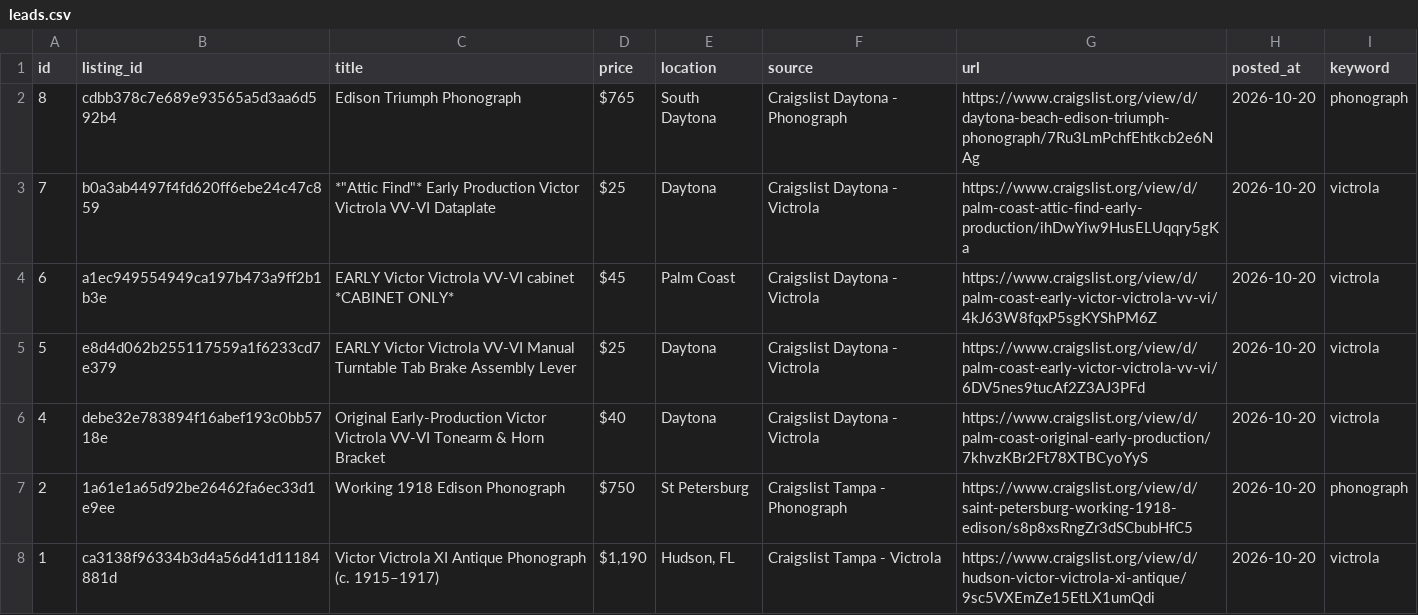
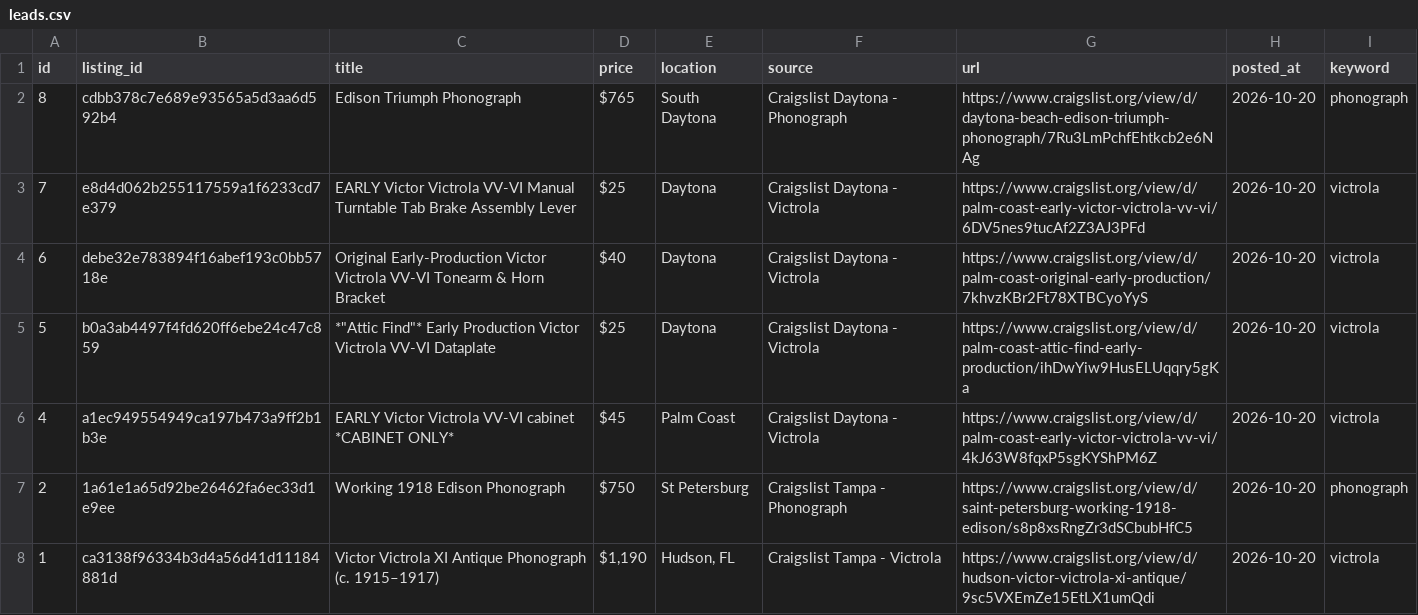
Before and after one commit to PINNACLEAISOLUTIONS/search-agent-base, a CSV file: leads.csv, drawn as a sheet.

```diff
--- a/leads.csv
+++ b/leads.csv
@@ -2,6 +2,6 @@ id,listing_id,title,price,location,source,url,posted_at,keyword
 8,cdbb378c7e689e93565a5d3aa6d592b4,Edison Triumph Phonograph,$765,South Daytona,Craigslist Daytona - Phonograph,https://www.craigslist.org/view/d/daytona-beach-edison-triumph-phonograph/7Ru3LmPchfEhtkcb2e6NAg,2026-10-20,phonograph
-7,b0a3ab4497f4fd620ff6ebe24c47c859,"*""Attic Find""* Early Production Victor Victrola VV-VI Dataplate",$25,Daytona,Craigslist Daytona - Victrola,https://www.craigslist.org/view/d/palm-coast-attic-find-early-production/ihDwYiw9HusELUqqry5gKa,2026-10-20,victrola
-6,a1ec949554949ca197b473a9ff2b1b3e,EARLY Victor Victrola VV-VI cabinet *CABINET ONLY*,$45,Palm Coast,Craigslist Daytona - Victrola,https://www.craigslist.org/view/d/palm-coast-early-victor-victrola-vv-vi/4kJ63W8fqxP5sgKYShPM6Z,2026-10-20,victrola
-5,e8d4d062b255117559a1f6233cd7e379,EARLY Victor Victrola VV-VI Manual Turntable Tab Brake Assembly Lever,$25,Daytona,Craigslist Daytona - Victrola,https://www.craigslist.org/view/d/palm-coast-early-victor-victrola-vv-vi/6DV5nes9tucAf2Z3AJ3PFd,2026-10-20,victrola
-4,debe32e783894f16abef193c0bb5718e,Original Early-Production Victor Victrola VV-VI Tonearm & Horn Bracket,$40,Daytona,Craigslist Daytona - Victrola,https://www.craigslist.org/view/d/palm-coast-original-early-production/7khvzKBr2Ft78XTBCyoYyS,2026-10-20,victrola
+7,e8d4d062b255117559a1f6233cd7e379,EARLY Victor Victrola VV-VI Manual Turntable Tab Brake Assembly Lever,$25,Daytona,Craigslist Daytona - Victrola,https://www.craigslist.org/view/d/palm-coast-early-victor-victrola-vv-vi/6DV5nes9tucAf2Z3AJ3PFd,2026-10-20,victrola
+6,debe32e783894f16abef193c0bb5718e,Original Early-Production Victor Victrola VV-VI Tonearm & Horn Bracket,$40,Daytona,Craigslist Daytona - Victrola,https://www.craigslist.org/view/d/palm-coast-original-early-production/7khvzKBr2Ft78XTBCyoYyS,2026-10-20,victrola
+5,b0a3ab4497f4fd620ff6ebe24c47c859,"*""Attic Find""* Early Production Victor Victrola VV-VI Dataplate",$25,Daytona,Craigslist Daytona - Victrola,https://www.craigslist.org/view/d/palm-coast-attic-find-early-production/ihDwYiw9HusELUqqry5gKa,2026-10-20,victrola
+4,a1ec949554949ca197b473a9ff2b1b3e,EARLY Victor Victrola VV-VI cabinet *CABINET ONLY*,$45,Palm Coast,Craigslist Daytona - Victrola,https://www.craigslist.org/view/d/palm-coast-early-victor-victrola-vv-vi/4kJ63W8fqxP5sgKYShPM6Z,2026-10-20,victrola
 2,1a61e1a65d92be26462fa6ec33d1e9ee,Working 1918 Edison Phonograph,$750,St Petersburg,Craigslist Tampa - Phonograph,https://www.craigslist.org/view/d/saint-petersburg-working-1918-edison/s8p8xsRngZr3dSCbubHfC5,2026-10-20,phonograph
```
Also changed, not shown: 4 other files.
